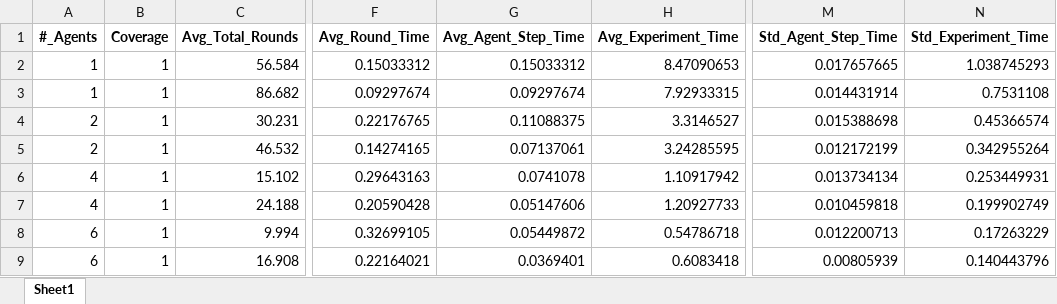
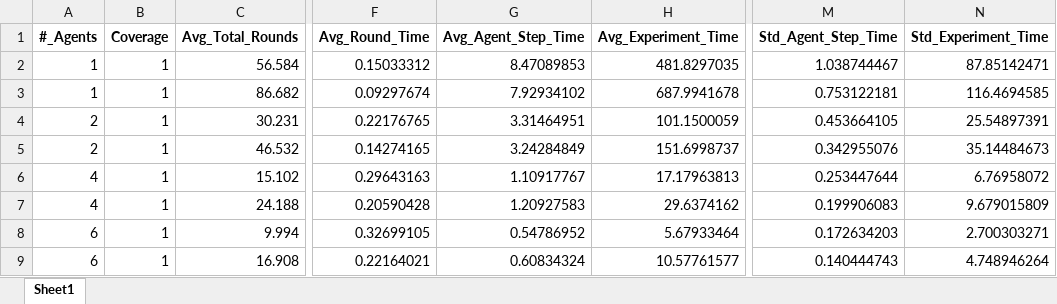
Before and after one commit to manouslinard/multiagent-exploration, an Excel workbook: results/cu_mnm/15x15/cu_mnm_15x15_True_2_1000.xlsx, sheet Sheet1, drawn as a sheet; only a part is shown, gaps mark what is left out; values as stored, in another font and other column widths than the file's, no borders; the diff covers the shown part only; the diff names each change by its address in the sheet, - before the commit and + after, or states it on an @@ line.

```diff
--- a/results/cu_mnm/15x15/cu_mnm_15x15_True_2_1000.xlsx (sheet Sheet1)
+++ b/results/cu_mnm/15x15/cu_mnm_15x15_True_2_1000.xlsx (sheet Sheet1)
-G2 (Avg_Agent_Step_Time): 0.15033312
+G2 (Avg_Agent_Step_Time): 8.47089853
-H2 (Avg_Experiment_Time): 8.47090653
+H2 (Avg_Experiment_Time): 481.8297035
-M2 (Std_Agent_Step_Time): 0.017657665
+M2 (Std_Agent_Step_Time): 1.038744467
-N2 (Std_Experiment_Time): 1.038745293
+N2 (Std_Experiment_Time): 87.85142471
-G3 (Avg_Agent_Step_Time): 0.09297674
+G3 (Avg_Agent_Step_Time): 7.92934102
-H3 (Avg_Experiment_Time): 7.92933315
+H3 (Avg_Experiment_Time): 687.9941678
-M3 (Std_Agent_Step_Time): 0.014431914
+M3 (Std_Agent_Step_Time): 0.753122181
-N3 (Std_Experiment_Time): 0.7531108
+N3 (Std_Experiment_Time): 116.4694585
-G4 (Avg_Agent_Step_Time): 0.11088375
+G4 (Avg_Agent_Step_Time): 3.31464951
-H4 (Avg_Experiment_Time): 3.3146527
+H4 (Avg_Experiment_Time): 101.1500059
-M4 (Std_Agent_Step_Time): 0.015388698
+M4 (Std_Agent_Step_Time): 0.453664105
-N4 (Std_Experiment_Time): 0.45366574
+N4 (Std_Experiment_Time): 25.54897391
-G5 (Avg_Agent_Step_Time): 0.07137061
+G5 (Avg_Agent_Step_Time): 3.24284849
-H5 (Avg_Experiment_Time): 3.24285595
+H5 (Avg_Experiment_Time): 151.6998737
-M5 (Std_Agent_Step_Time): 0.012172199
+M5 (Std_Agent_Step_Time): 0.342955076
-N5 (Std_Experiment_Time): 0.342955264
+N5 (Std_Experiment_Time): 35.14484673
-G6 (Avg_Agent_Step_Time): 0.0741078
+G6 (Avg_Agent_Step_Time): 1.10917767
-H6 (Avg_Experiment_Time): 1.10917942
+H6 (Avg_Experiment_Time): 17.17963813
-M6 (Std_Agent_Step_Time): 0.013734134
+M6 (Std_Agent_Step_Time): 0.253447644
-N6 (Std_Experiment_Time): 0.253449931
+N6 (Std_Experiment_Time): 6.76958072
-G7 (Avg_Agent_Step_Time): 0.05147606
+G7 (Avg_Agent_Step_Time): 1.20927583
-H7 (Avg_Experiment_Time): 1.20927733
+H7 (Avg_Experiment_Time): 29.6374162
-M7 (Std_Agent_Step_Time): 0.010459818
+M7 (Std_Agent_Step_Time): 0.199906083
-N7 (Std_Experiment_Time): 0.199902749
+N7 (Std_Experiment_Time): 9.679015809
-G8 (Avg_Agent_Step_Time): 0.05449872
+G8 (Avg_Agent_Step_Time): 0.54786952
-H8 (Avg_Experiment_Time): 0.54786718
+H8 (Avg_Experiment_Time): 5.67933464
-M8 (Std_Agent_Step_Time): 0.012200713
+M8 (Std_Agent_Step_Time): 0.172634203
-N8 (Std_Experiment_Time): 0.17263229
+N8 (Std_Experiment_Time): 2.700303271
-G9 (Avg_Agent_Step_Time): 0.0369401
+G9 (Avg_Agent_Step_Time): 0.60834324
-H9 (Avg_Experiment_Time): 0.6083418
+H9 (Avg_Experiment_Time): 10.57761577
-M9 (Std_Agent_Step_Time): 0.00805939
+M9 (Std_Agent_Step_Time): 0.140444743
-N9 (Std_Experiment_Time): 0.140443796
+N9 (Std_Experiment_Time): 4.748946264
```
Also changed, not shown: 16 edited cells elsewhere in this sheet, results/cu_bso/15x15/cu_bso_15x15_True_2_1000.xlsx, results/ff_default/15x15/ff_default_15x15_True_2_1000.xlsx, 13 other files.
